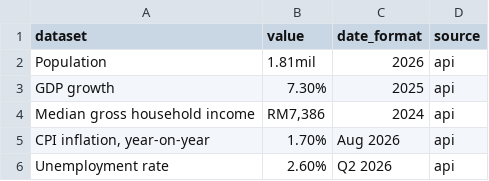
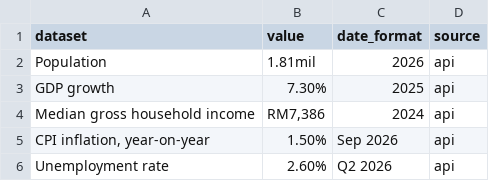
Before and after one commit to Penang-Institute/keyPenangMetrics, a TSV file: output/metrics.tsv, drawn as a sheet.

Commit message:
Update metrics (Python)

```diff
--- a/output/metrics.tsv
+++ b/output/metrics.tsv
@@ -4,3 +4,3 @@ GDP growth	7.30%	2025	api
 Median gross household income	RM7,386	2024	api
-CPI inflation, year-on-year	1.70%	Aug 2026	api
+CPI inflation, year-on-year	1.50%	Sep 2026	api
 Unemployment rate	2.60%	Q2 2026	api
```
Also changed, not shown: 3 other files.
